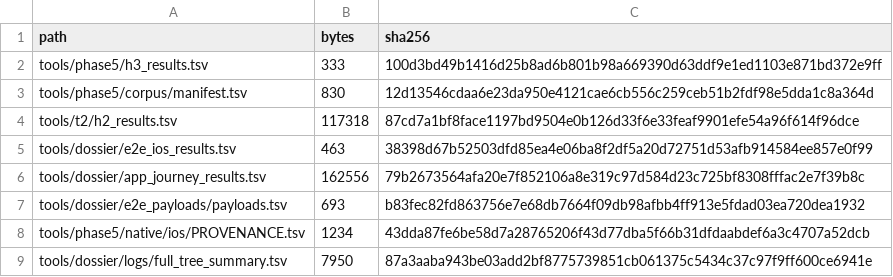
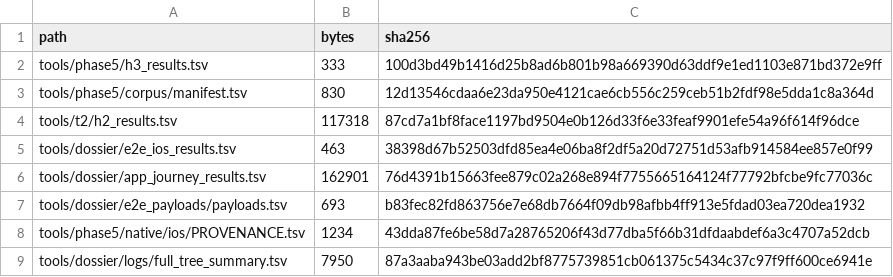
Before and after one commit to tlscodes/liveresilient, a TSV file: tools/dossier/manifest.tsv, drawn as a sheet; only a part is shown.

```diff
--- a/tools/dossier/manifest.tsv
+++ b/tools/dossier/manifest.tsv
@@ -5,3 +5,3 @@ tools/t2/h2_results.tsv	117318	87cd7a1bf8face1197bd9504e0b126d33f6e33feaf9901efe
 tools/dossier/e2e_ios_results.tsv	463	38398d67b52503dfd85ea4e06ba8f2df5a20d72751d53afb914584ee857e0f99
-tools/dossier/app_journey_results.tsv	162556	79b2673564afa20e7f852106a8e319c97d584d23c725bf8308fffac2e7f39b8c
+tools/dossier/app_journey_results.tsv	162901	76d4391b15663fee879c02a268e894f7755665164124f77792bfcbe9fc77036c
 tools/dossier/e2e_payloads/payloads.tsv	693	b83fec82fd863756e7e68db7664f09db98afbb4ff913e5fdad03ea720dea1932
```
Also changed, not shown: tools/dossier/app_journey_results.tsv, 3 other files.
